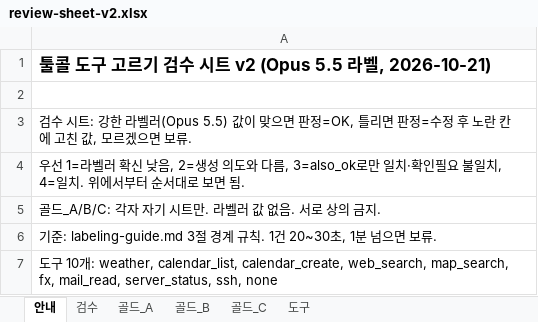
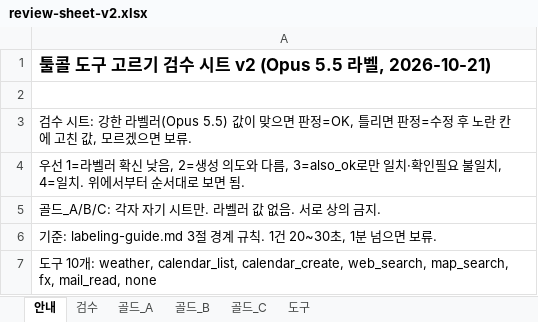
Before and after one commit to 27lab-org/AI-X-Deeplearning, an Excel workbook: dataset/review-sheet-v2.xlsx, sheet 안내, drawn as a sheet; values as stored, in another font and other column widths than the file's, no borders; the diff names each change by its address in the sheet, - before the commit and + after, or states it on an @@ line.

```diff
--- a/dataset/review-sheet-v2.xlsx (sheet 안내)
+++ b/dataset/review-sheet-v2.xlsx (sheet 안내)
-A7: …fx, mail_read, server_status, ssh, none
+A7: …fx, mail_read, none
```
Also changed, not shown: sheet 검수, sheet 골드_A, sheet 골드_B, sheet 골드_C, sheet 도구, 46 other files.
